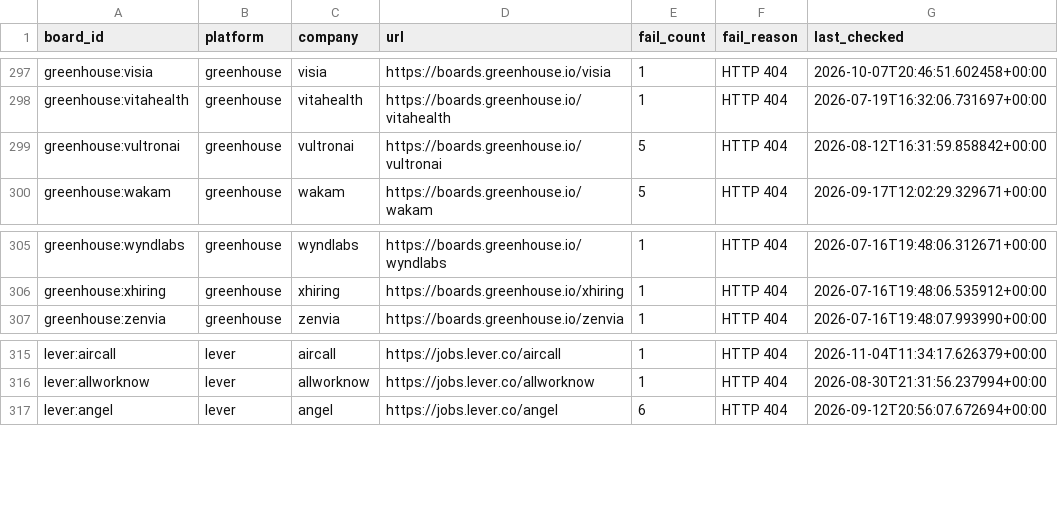
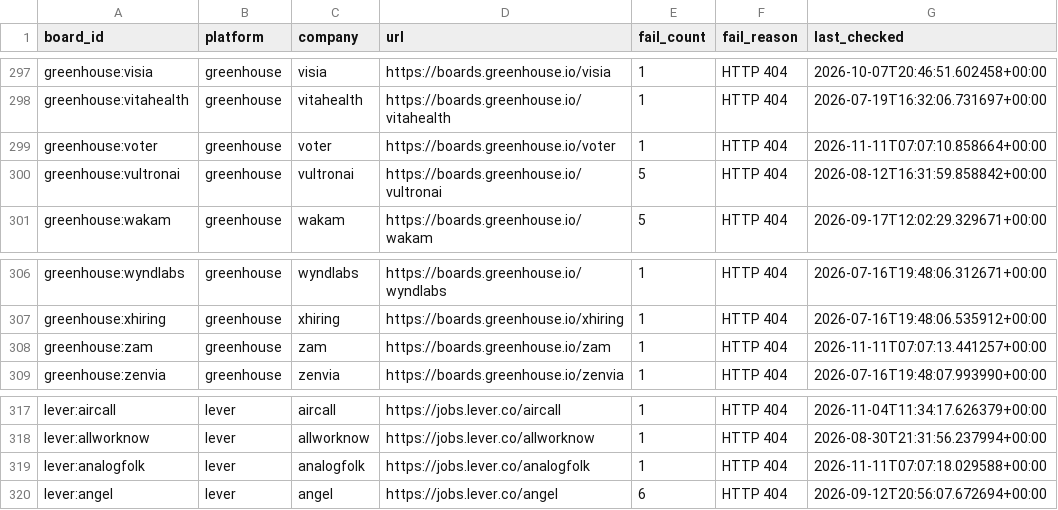
Before and after one commit to likithreddy25/job-radar, a CSV file: state/gha-dead_boards_broad_non_workday.csv, drawn as a sheet; only a part is shown, gaps mark what is left out; the diff names each change by its address in the sheet, - before the commit and + after, or states it on an @@ line.

```diff
--- a/state/gha-dead_boards_broad_non_workday.csv
+++ b/state/gha-dead_boards_broad_non_workday.csv
+row 299: greenhouse:voter | greenhouse | voter | https://boards.greenhouse.io/voter | 1 | HTTP 404 | 2026-11-11T07:07:10.858664+00:00
+row 308: greenhouse:zam | greenhouse | zam | https://boards.greenhouse.io/zam | 1 | HTTP 404 | 2026-11-11T07:07:13.441257+00:00
+row 319: lever:analogfolk | lever | analogfolk | https://jobs.lever.co/analogfolk | 1 | HTTP 404 | 2026-11-11T07:07:18.029588+00:00
```
Also changed, not shown: 1 other file.
